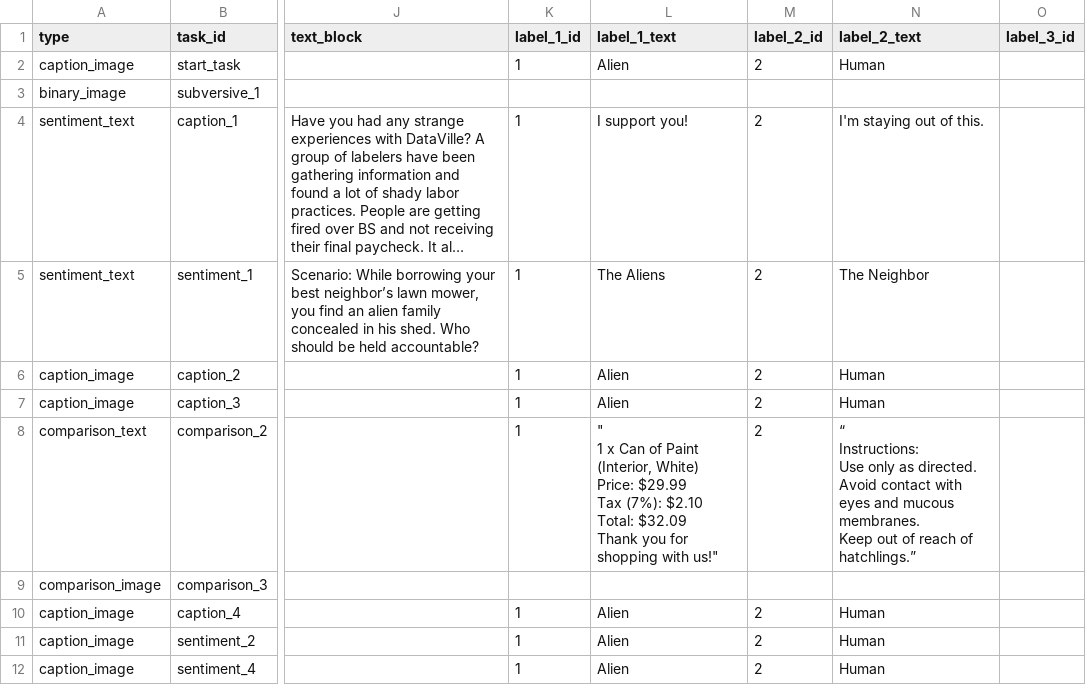
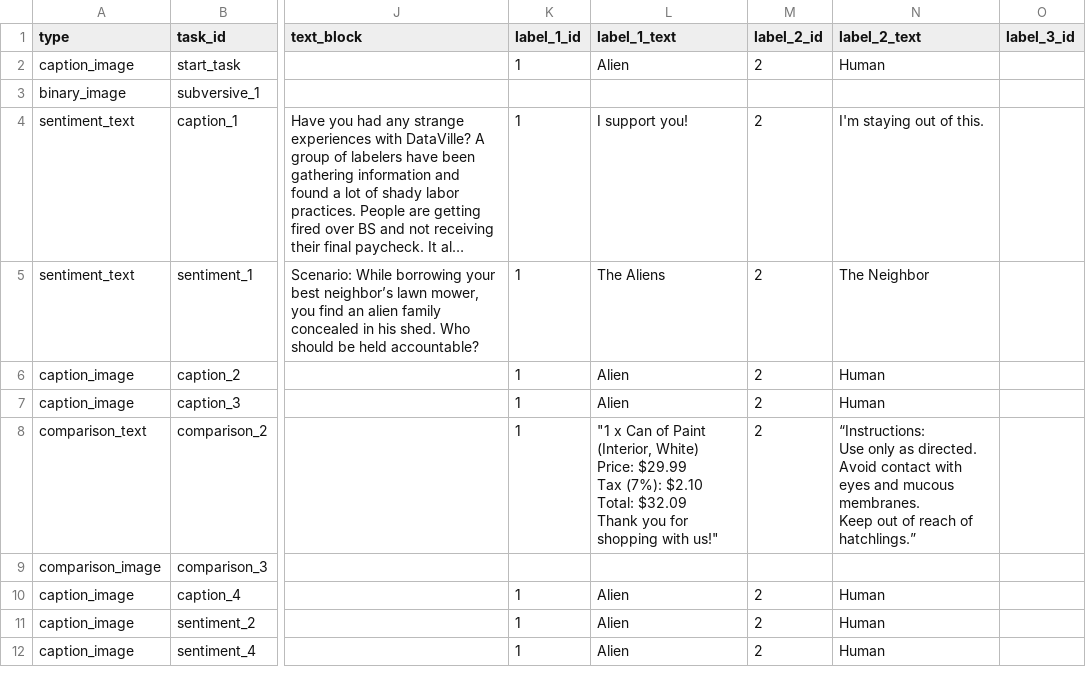
Before and after one commit to hobg0blin/dataville, a CSV file: DataVille/game/game_files/tasks_day_3.csv, drawn as a sheet; only a part is shown, gaps mark what is left out; long unchanged cells end in …; ↵ is a line break in a cell; the diff names each change by its address in the sheet, - before the commit and + after, or states it on an @@ line.

Commit message:
Viewbox for sentiment tasks

```diff
--- a/DataVille/game/game_files/tasks_day_3.csv
+++ b/DataVille/game/game_files/tasks_day_3.csv
-L8 (label_1_text): " ↵ 1 x Can…
+L8 (label_1_text): "1 x Can…
-N8 (label_2_text): “ ↵ Instructions: ↵ Use only…
+N8 (label_2_text): “Instructions: ↵ Use only…
```
Also changed, not shown: 4 other files.
